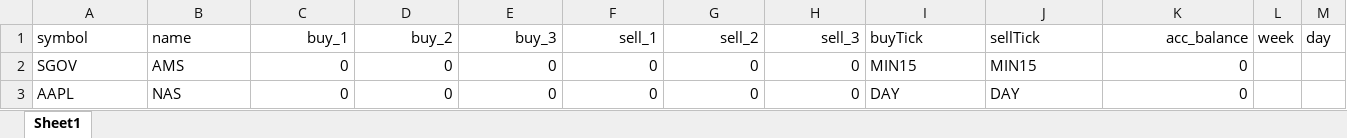
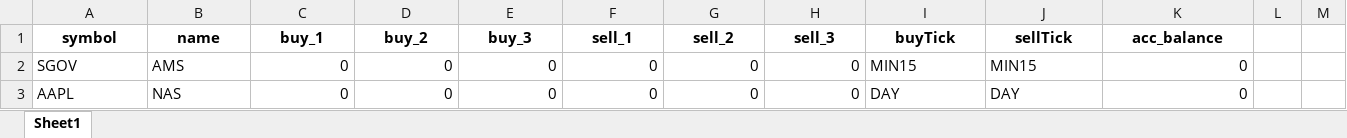
Before and after one commit to 2-one-week/quant-trading-rest, an Excel workbook: order/hantoo/example_order.xlsx, sheet Sheet1, drawn as a sheet; values as stored, in another font and other column widths than the file's, no borders; the diff names each change by its address in the sheet, - before the commit and + after, or states it on an @@ line.

Commit message:
[SELFFIX] 사용하지 않는 DAY, WEEK stage 저장 제거

```diff
--- a/order/hantoo/example_order.xlsx (sheet Sheet1)
+++ b/order/hantoo/example_order.xlsx (sheet Sheet1)
-A1:K1 bold: off
+A1:K1 bold: on
-A1:B1 alignment: left
+A1:B1 alignment: center
-C1:H1 alignment: right
+C1:H1 alignment: center
-I1:J1 alignment: left
+I1:J1 alignment: center
-K1 alignment: right
+K1 alignment: center
-L1: week
+L1: (empty)
-M1: day
+M1: (empty)
```
Also changed, not shown: order/kiwoom/example_order.xlsx, 3 other files.
